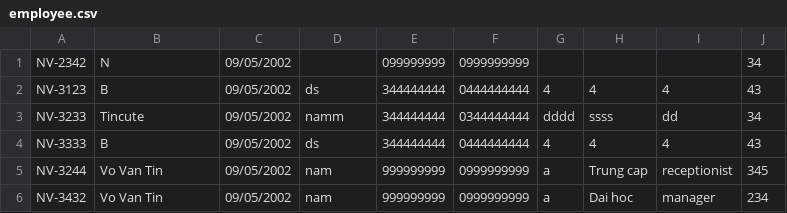
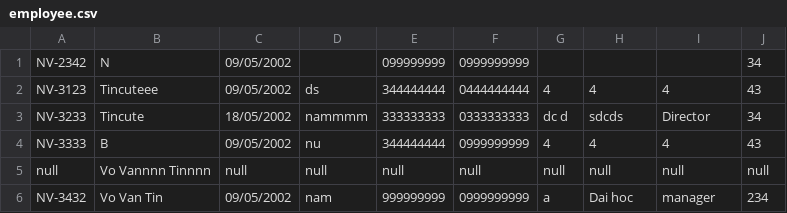
Before and after one commit to vovantin2002/vovantin_c0123g1_module_22, a CSV file: src/case_study/data/employee.csv, drawn as a sheet.

```diff
--- a/src/case_study/data/employee.csv
+++ b/src/case_study/data/employee.csv
@@ -1,6 +1,6 @@
 NV-2342,N ,09/05/2002,,099999999,0999999999,,,,34
-NV-3123,B ,09/05/2002,ds,344444444,0444444444,4,4,4,43
-NV-3233,Tincute ,09/05/2002,namm,344444444,0344444444,dddd,ssss,dd,34
-NV-3333,B ,09/05/2002,ds,344444444,0444444444,4,4,4,43
-NV-3244,Vo Van Tin ,09/05/2002,nam,999999999,0999999999,a,Trung cap,receptionist,345
+NV-3123,Tincuteee,09/05/2002,ds,344444444,0444444444,4,4,4,43
+NV-3233,Tincute,18/05/2002,nammmm,333333333,0333333333,dc d,sdcds,Director,34
+NV-3333,B ,09/05/2002,nu,344444444,0999999999,4,4,4,43
+null,Vo Vannnn Tinnnn,null,null,null,null,null,null,null,null
 NV-3432,Vo Van Tin ,09/05/2002,nam,999999999,0999999999,a,Dai hoc,manager,234
```
Also changed, not shown: src/out/production/vovantin_c0123g1_module_22/case_study/data/employee.csv, 28 other files.
